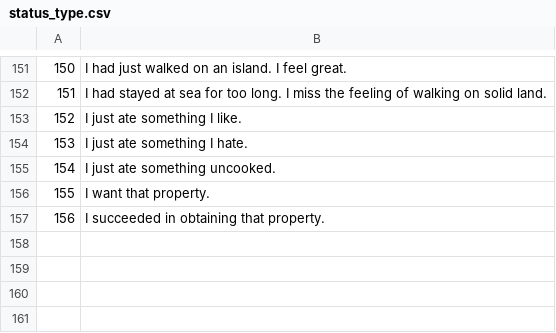
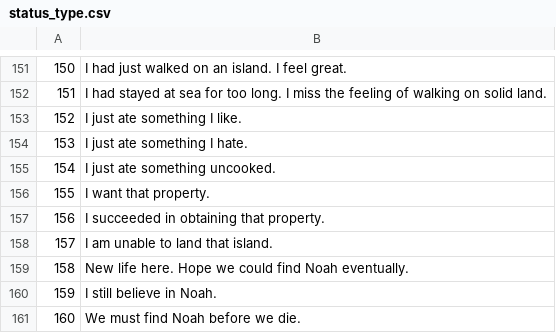
Before and after one commit to justusgamelab2016/LW-translation, a CSV file: language/eng/status_type.csv, drawn as a sheet; only a part is shown, gaps mark what is left out.

```diff
--- a/language/eng/status_type.csv
+++ b/language/eng/status_type.csv
@@ -157 +157,5 @@
 156,I succeeded in obtaining that property.
+157,I am unable to land that island.
+158,New life here. Hope we could find Noah eventually.
+159,I still believe in Noah.
+160,We must find Noah before we die.
```
Also changed, not shown: language/eng/StoryEventConfig.csv, language/eng/ui_text.csv, 3 other files.
